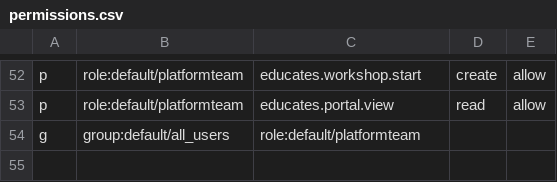
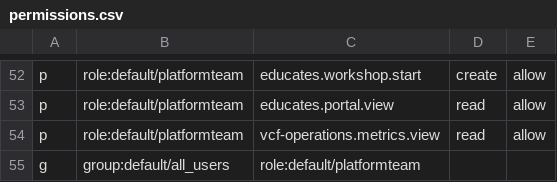
Before and after one commit to open-service-portal/backstage-plugins, a CSV file: permissions.csv, drawn as a sheet; only a part is shown, gaps mark what is left out.

Commit message:
Add VCF Operations permissions to the sample csv

```diff
--- a/permissions.csv
+++ b/permissions.csv
@@ -53,2 +53,3 @@ p, role:default/platformteam, educates.workshop.start, create, allow
 p, role:default/platformteam, educates.portal.view, read, allow
+p, role:default/platformteam, vcf-operations.metrics.view, read, allow
 g, group:default/all_users, role:default/platformteam
```
